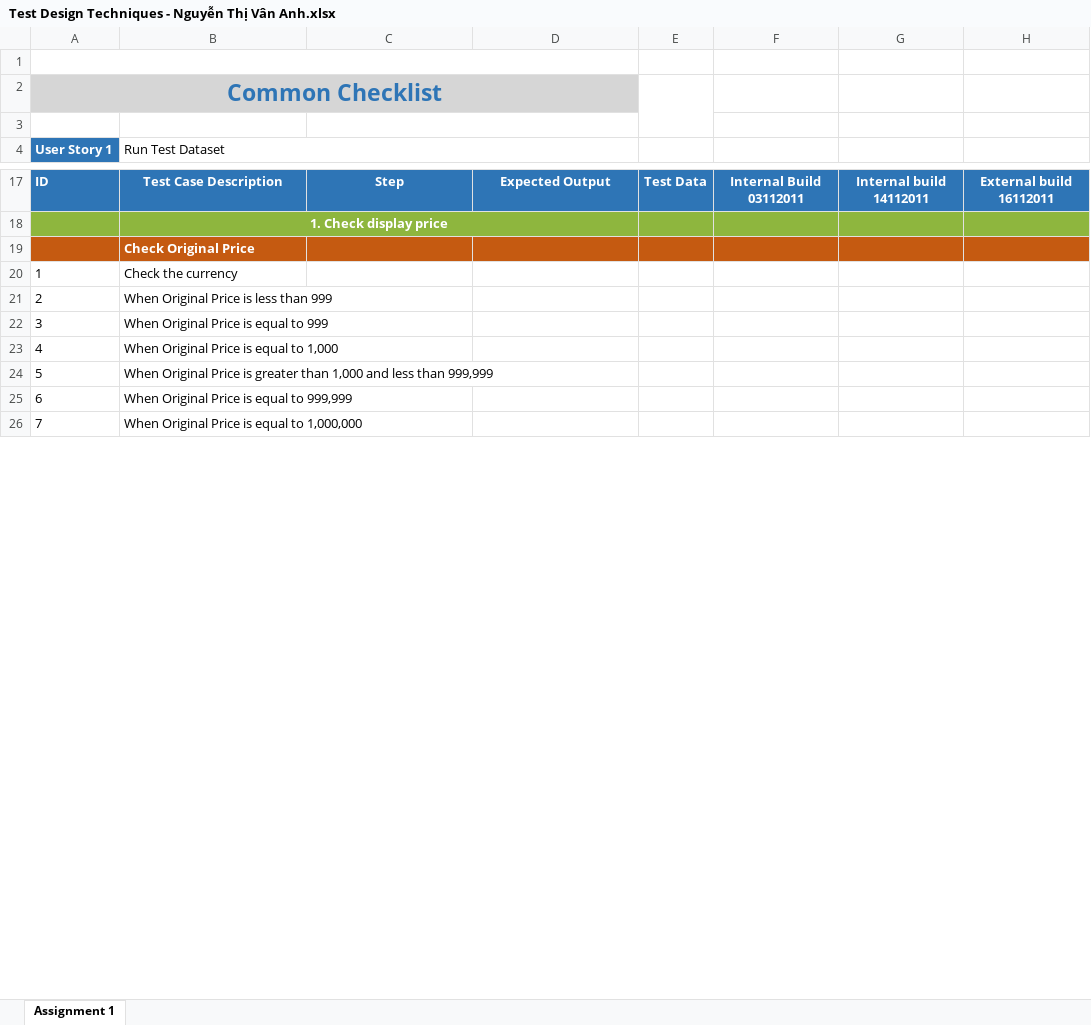
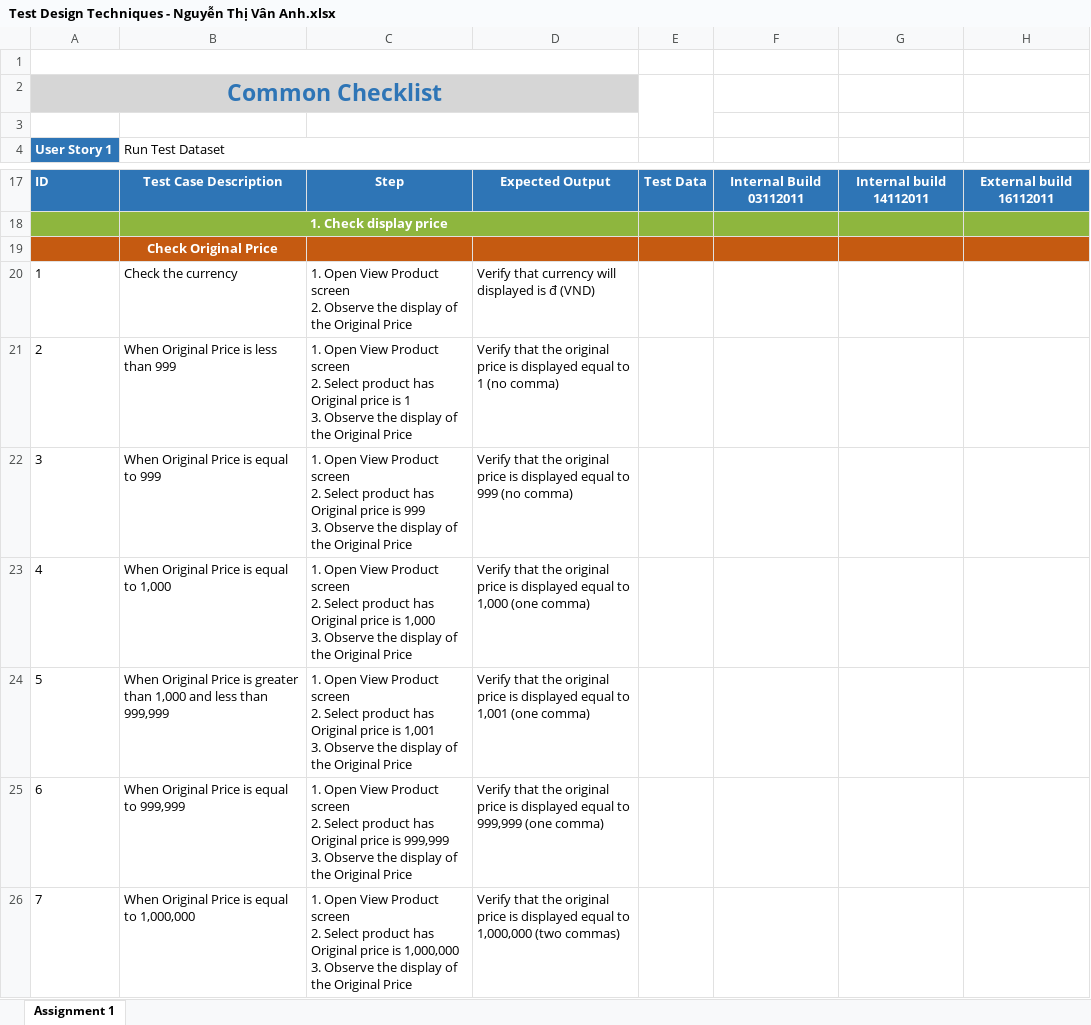
Before and after one commit to anhntv99/Rookies-program-Homeworks, an Excel workbook: Test Design Techniques - Nguyễn Thị Vân Anh.xlsx, sheet Assignment 1, drawn as a sheet; only a part is shown, gaps mark what is left out; values as stored, in another font and other column widths than the file's, no borders; ↵ is a line break in a cell; the diff covers the shown part only; the diff names each change by its address in the sheet, - before the commit and + after, or states it on an @@ line.

Commit message:
4th updated file

```diff
--- a/Test Design Techniques - Nguyễn Thị Vân Anh.xlsx (sheet Assignment 1)
+++ b/Test Design Techniques - Nguyễn Thị Vân Anh.xlsx (sheet Assignment 1)
-B19 alignment: left
+B19 alignment: center
-C20: (empty)
+C20: 1. Open View Product screen ↵ 2. Observe the display of the Original Price
-D20: (empty)
+D20: Verify that currency will displayed is đ (VND)
-C21: (empty)
+C21: 1. Open View Product screen ↵ 2. Select product has Original price is 1 ↵ 3. Observe the display of the Original Price
-D21: (empty)
+D21: Verify that the original price is displayed equal to 1 (no comma)
-C22: (empty)
+C22: 1. Open View Product screen ↵ 2. Select product has Original price is 999 ↵ 3. Observe the display of the Original Price
-D22: (empty)
+D22: Verify that the original price is displayed equal to 999 (no comma)
-C23: (empty)
+C23: 1. Open View Product screen ↵ 2. Select product has Original price is 1,000 ↵ 3. Observe the display of the Original Price
-D23: (empty)
+D23: Verify that the original price is displayed equal to 1,000 (one comma)
-C24: (empty)
+C24: 1. Open View Product screen ↵ 2. Select product has Original price is 1,001 ↵ 3. Observe the display of the Original Price
-D24: (empty)
+D24: Verify that the original price is displayed equal to 1,001 (one comma)
-C25: (empty)
+C25: 1. Open View Product screen ↵ 2. Select product has Original price is 999,999 ↵ 3. Observe the display of the Original Price
-D25: (empty)
+D25: Verify that the original price is displayed equal to 999,999 (one comma)
-C26: (empty)
+C26: 1. Open View Product screen ↵ 2. Select product has Original price is 1,000,000 ↵ 3. Observe the display of the Original Price
-D26: (empty)
+D26: Verify that the original price is displayed equal to 1,000,000 (two commas)
```
Also changed, not shown: 66 edited cells and cell formats elsewhere in this sheet, formulas that keep their value.
